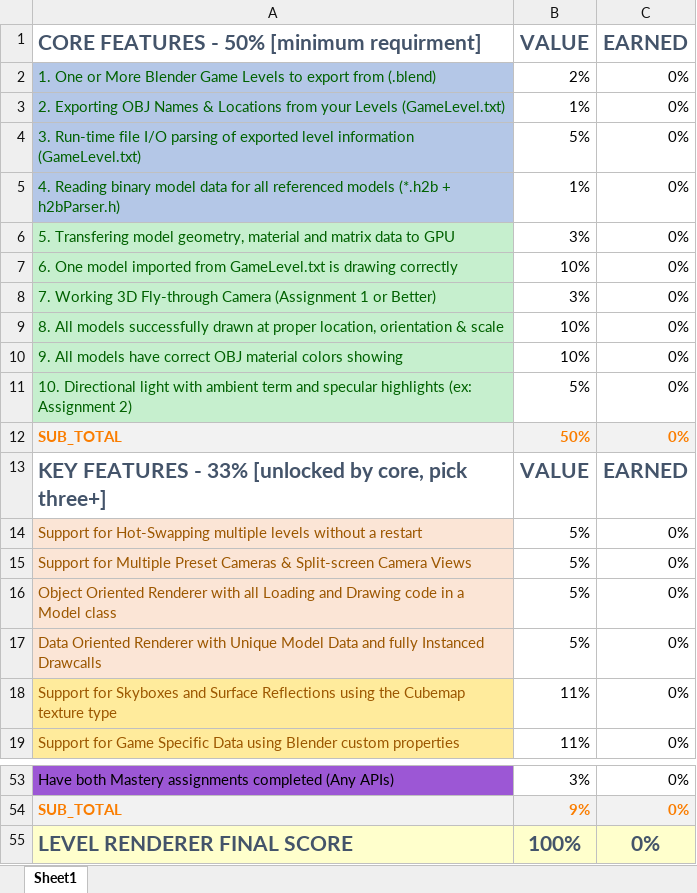
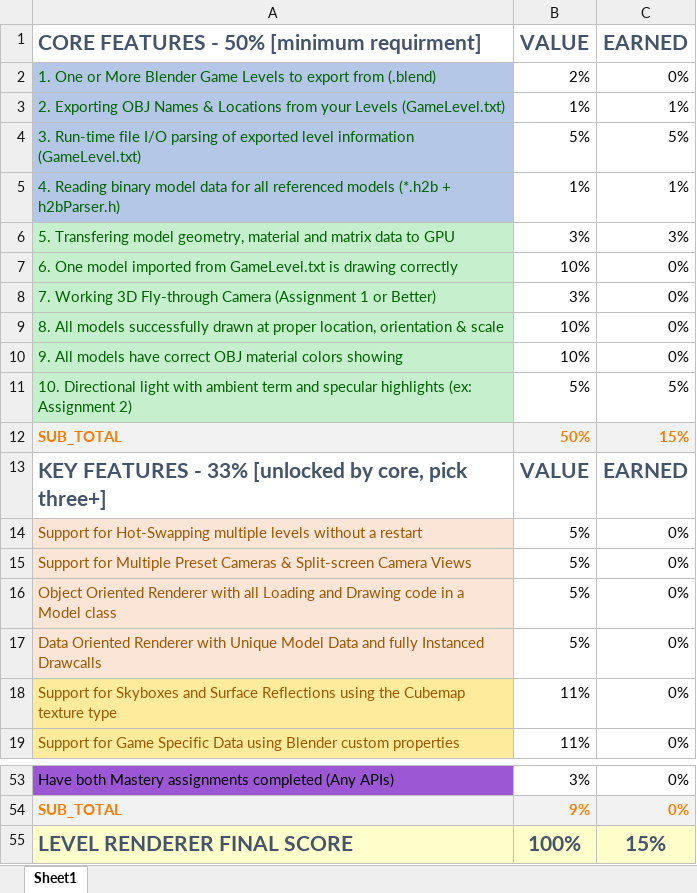
Before and after one commit to CodeWithJazmine/DirectX11-Level-Renderer, an Excel workbook: Level Renderer Project/Project Rubric.xlsx, sheet Sheet1, drawn as a sheet; only a part is shown, gaps mark what is left out; values as stored, in another font and other column widths than the file's, no borders; the diff names each change by its address in the sheet, - before the commit and + after, or states it on an @@ line.

Commit message:
Update Project Rubric

```diff
--- a/Level Renderer Project/Project Rubric.xlsx (sheet Sheet1)
+++ b/Level Renderer Project/Project Rubric.xlsx (sheet Sheet1)
-C3 (EARNED): 0%
+C3 (EARNED): 1%
-C4 (EARNED): 0%
+C4 (EARNED): 5%
-C5 (EARNED): 0%
+C5 (EARNED): 1%
-C6 (EARNED): 0%
+C6 (EARNED): 3%
-C11 (EARNED): 0%
+C11 (EARNED): 5%
-C12 (EARNED): 0%
+C12 (EARNED): 15%
-C55 (EARNED): 0%
+C55 (EARNED): 15%
```
Also changed, not shown: 4 other files.
